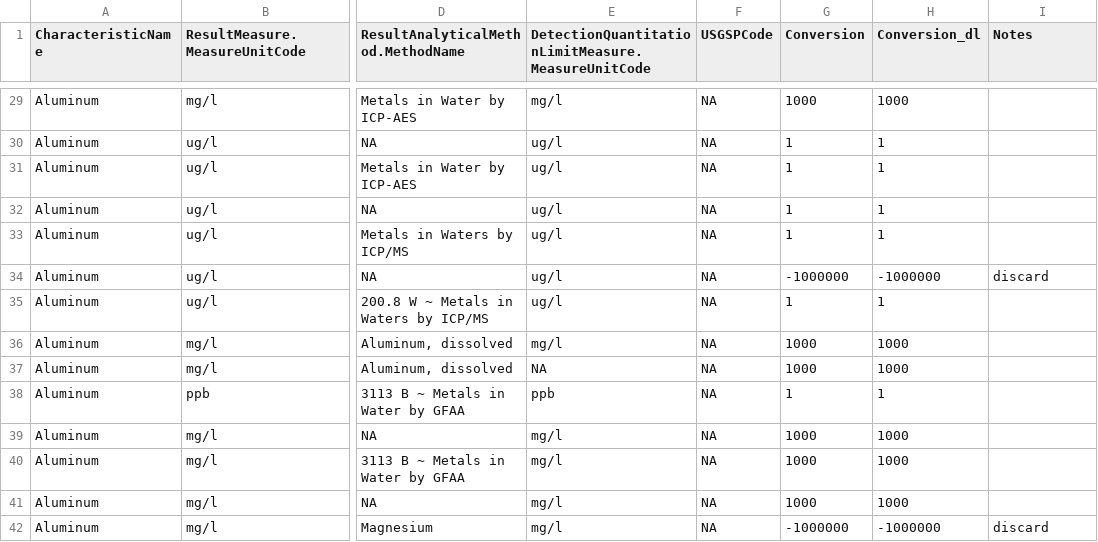
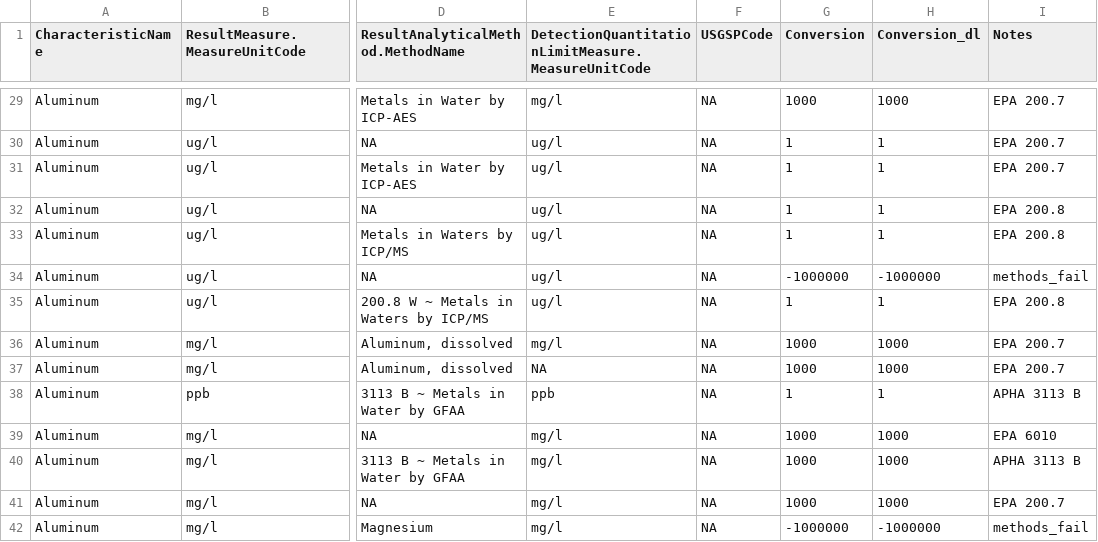
Before and after one commit to cont-limno/lagos_database, a CSV file: conversion_files/dAl_Methods_Conversion.csv, drawn as a sheet; only a part is shown, gaps mark what is left out; the diff covers the shown part only; the diff names each change by its address in the sheet, - before the commit and + after, or states it on an @@ line.

Commit message:
Update dAl_Methods_Conversion.csv
Tidy up of notes

```diff
--- a/conversion_files/dAl_Methods_Conversion.csv
+++ b/conversion_files/dAl_Methods_Conversion.csv
-I29:I31 (Notes): (empty)
+I29:I31 (Notes): EPA 200.7
-I32:I33 (Notes): (empty)
+I32:I33 (Notes): EPA 200.8
-I34 (Notes): discard
+I34 (Notes): methods_fail
-I35 (Notes): (empty)
+I35 (Notes): EPA 200.8
-I36:I37 (Notes): (empty)
+I36:I37 (Notes): EPA 200.7
-I38 (Notes): (empty)
+I38 (Notes): APHA 3113 B
-I39 (Notes): (empty)
+I39 (Notes): EPA 6010
-I40 (Notes): (empty)
+I40 (Notes): APHA 3113 B
-I41 (Notes): (empty)
+I41 (Notes): EPA 200.7
-I42 (Notes): discard
+I42 (Notes): methods_fail
```
Also changed, not shown: 58 edited cells elsewhere in this file.
